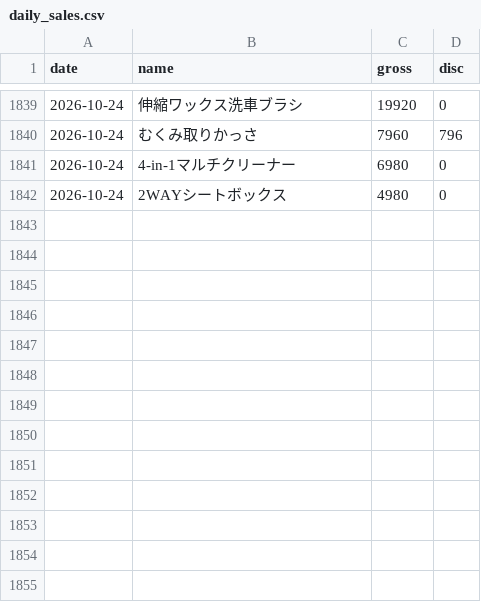
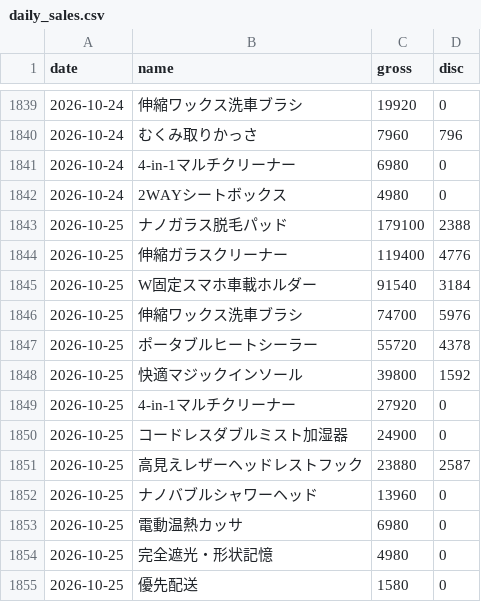
Before and after one commit to finracofficial-cmd/LOOana, a CSV file: data/daily/daily_sales.csv, drawn as a sheet; only a part is shown, gaps mark what is left out.

```diff
--- a/data/daily/daily_sales.csv
+++ b/data/daily/daily_sales.csv
@@ -1842 +1842,14 @@ date,name,gross,disc
 2026-10-24,2WAYシートボックス,4980,0
+2026-10-25,ナノガラス脱毛パッド,179100,2388
+2026-10-25,伸縮ガラスクリーナー,119400,4776
+2026-10-25,W固定スマホ車載ホルダー,91540,3184
+2026-10-25,伸縮ワックス洗車ブラシ,74700,5976
+2026-10-25,ポータブルヒートシーラー,55720,4378
+2026-10-25,快適マジックインソール,39800,1592
+2026-10-25,4-in-1マルチクリーナー,27920,0
+2026-10-25,コードレスダブルミスト加湿器,24900,0
+2026-10-25,高見えレザーヘッドレストフック,23880,2587
+2026-10-25,ナノバブルシャワーヘッド,13960,0
+2026-10-25,電動温熱カッサ,6980,0
+2026-10-25,完全遮光・形状記憶,4980,0
+2026-10-25,優先配送,1580,0
```
Also changed, not shown: data/budget-snapshots.csv, data/daily/daily_ad.csv, 10 other files.
